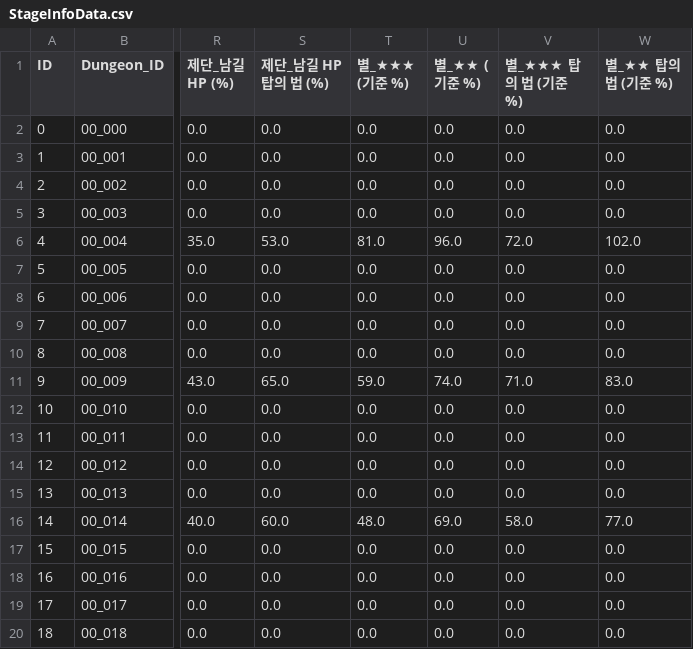
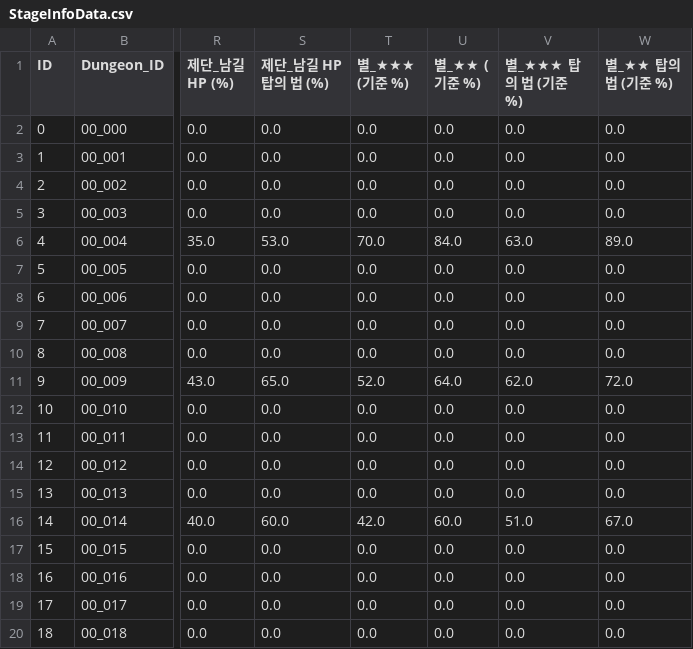
Before and after one commit to IO-DOG/TheSword, a CSV file: Assets/@Resources/Data/Excel/StageInfoData.csv, drawn as a sheet; only a part is shown, gaps mark what is left out; the diff covers the shown part only; the diff names each change by its address in the sheet, - before the commit and + after, or states it on an @@ line.

```diff
--- a/Assets/@Resources/Data/Excel/StageInfoData.csv
+++ b/Assets/@Resources/Data/Excel/StageInfoData.csv
-T6 (별_★★★ (기준 %)): 81.0
+T6 (별_★★★ (기준 %)): 70.0
-U6 (별_★★ (기준 %)): 96.0
+U6 (별_★★ (기준 %)): 84.0
-V6 (별_★★★ 탑의 법 (기준 %)): 72.0
+V6 (별_★★★ 탑의 법 (기준 %)): 63.0
-W6 (별_★★ 탑의 법 (기준 %)): 102.0
+W6 (별_★★ 탑의 법 (기준 %)): 89.0
-T11 (별_★★★ (기준 %)): 59.0
+T11 (별_★★★ (기준 %)): 52.0
-U11 (별_★★ (기준 %)): 74.0
+U11 (별_★★ (기준 %)): 64.0
-V11 (별_★★★ 탑의 법 (기준 %)): 71.0
+V11 (별_★★★ 탑의 법 (기준 %)): 62.0
-W11 (별_★★ 탑의 법 (기준 %)): 83.0
+W11 (별_★★ 탑의 법 (기준 %)): 72.0
-T16 (별_★★★ (기준 %)): 48.0
+T16 (별_★★★ (기준 %)): 42.0
-U16 (별_★★ (기준 %)): 69.0
+U16 (별_★★ (기준 %)): 60.0
-V16 (별_★★★ 탑의 법 (기준 %)): 58.0
+V16 (별_★★★ 탑의 법 (기준 %)): 51.0
-W16 (별_★★ 탑의 법 (기준 %)): 77.0
+W16 (별_★★ 탑의 법 (기준 %)): 67.0
```
Also changed, not shown: 68 edited cells elsewhere in this file, 3 other files.
